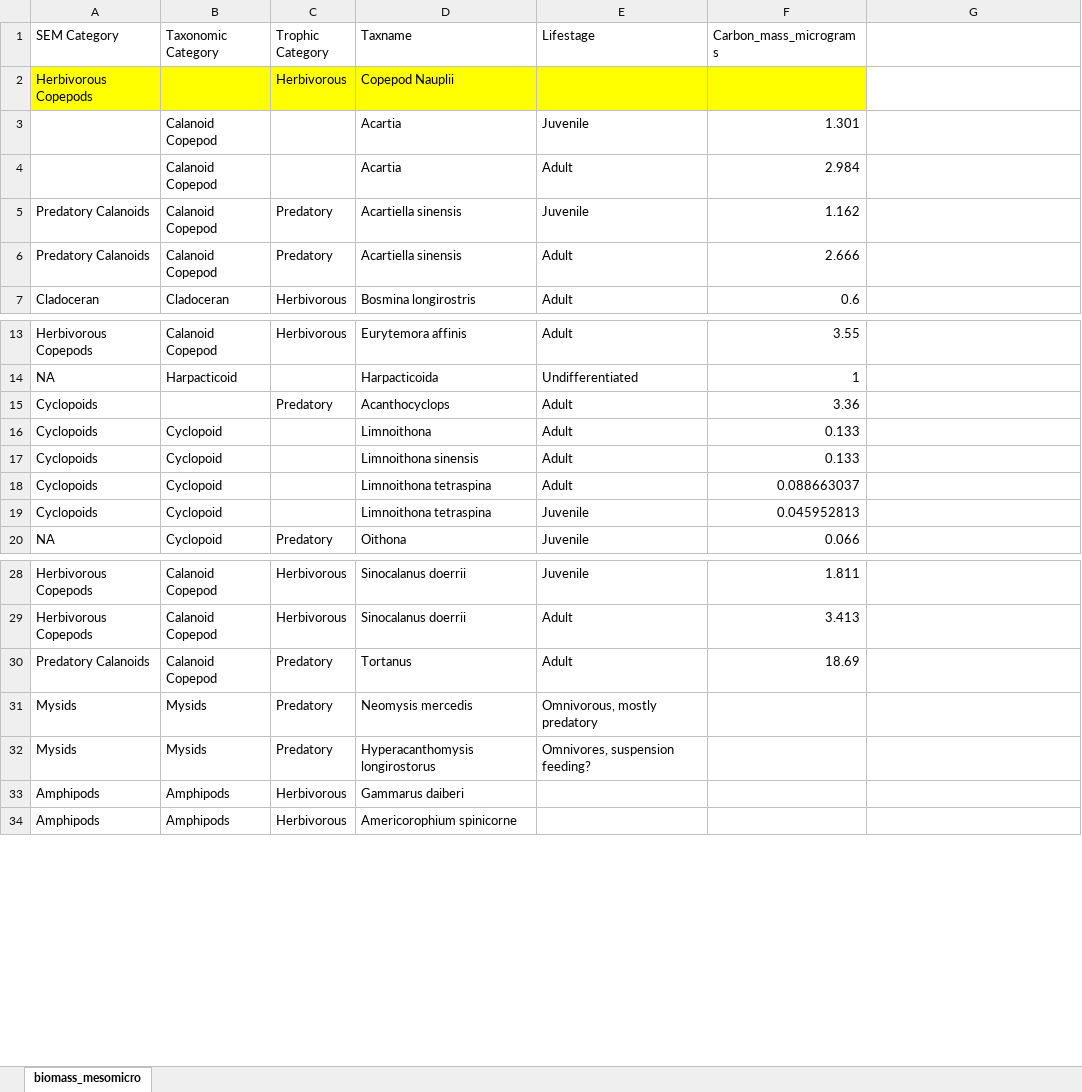
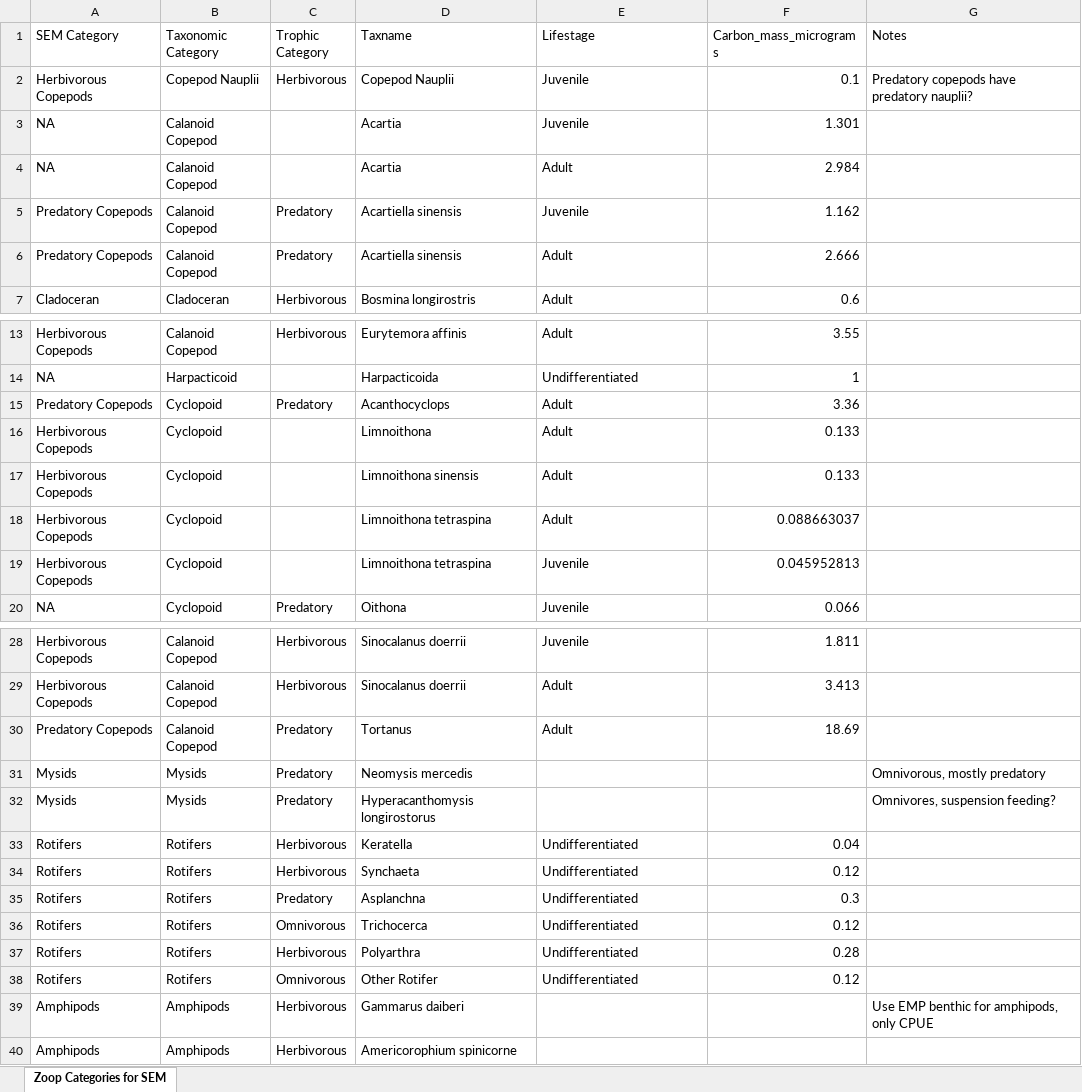
Before and after one commit to Delta-Stewardship-Council/swg-21-foodwebs, an Excel workbook: data/data_in/Zoop Categories for SEM.xlsx, sheet Zoop Categories for SEM, drawn as a sheet; only a part is shown, gaps mark what is left out; values as stored, in another font and other column widths than the file's, no borders; addresses are those after the commit; the diff names each change by its address in the sheet, - before the commit and + after, or states it on an @@ line.

Commit message:
Updating Zoop SEM Categories, and adding Rotifers as a category

```diff
--- a/data/data_in/Zoop Categories for SEM.xlsx (sheet Zoop Categories for SEM)
+++ b/data/data_in/Zoop Categories for SEM.xlsx (sheet Zoop Categories for SEM)
-sheet tab: biomass_mesomicro
+sheet tab: Zoop Categories for SEM
-G1: (empty)
+G1: Notes
-A2:F2 fill: #FFFF00
+A2:F2 fill: none
-B2 (Taxonomic Category): (empty)
+B2 (Taxonomic Category): Copepod Nauplii
-E2 (Lifestage): (empty)
+E2 (Lifestage): Juvenile
-F2 (Carbon_mass_micrograms): (empty)
+F2 (Carbon_mass_micrograms): 0.1
-G2 (Notes): (empty)
+G2 (Notes): Predatory copepods have predatory nauplii?
-A3:A4 (SEM Category): (empty)
+A3:A4 (SEM Category): NA
-A5:A6 (SEM Category): Predatory Calanoids
+A5:A6 (SEM Category): Predatory Copepods
-A15 (SEM Category): Cyclopoids
+A15 (SEM Category): Predatory Copepods
-B15 (Taxonomic Category): (empty)
+B15 (Taxonomic Category): Cyclopoid
-A16:A19 (SEM Category): Cyclopoids
+A16:A19 (SEM Category): Herbivorous Copepods
-A30 (SEM Category): Predatory Calanoids
+A30 (SEM Category): Predatory Copepods
-E31 (Lifestage): Omnivorous, mostly predatory
+E31 (Lifestage): (empty)
-G31 (Notes): (empty)
+G31 (Notes): Omnivorous, mostly predatory
-E32 (Lifestage): Omnivores, suspension feeding?
+E32 (Lifestage): (empty)
-G32 (Notes): (empty)
+G32 (Notes): Omnivores, suspension feeding?
+row 33: Rotifers | Rotifers | Herbivorous | Keratella | Undifferentiated | 0.04
+row 34: Rotifers | Rotifers | Herbivorous | Synchaeta | Undifferentiated | 0.12
+row 35: Rotifers | Rotifers | Predatory | Asplanchna | Undifferentiated | 0.3
+row 36: Rotifers | Rotifers | Omnivorous | Trichocerca | Undifferentiated | 0.12
+row 37: Rotifers | Rotifers | Herbivorous | Polyarthra | Undifferentiated | 0.28
+row 38: Rotifers | Rotifers | Omnivorous | Other Rotifer | Undifferentiated | 0.12
-G39 (Notes): (empty)
+G39 (Notes): Use EMP benthic for amphipods, only CPUE
```
Also changed, not shown: 1 other file.
